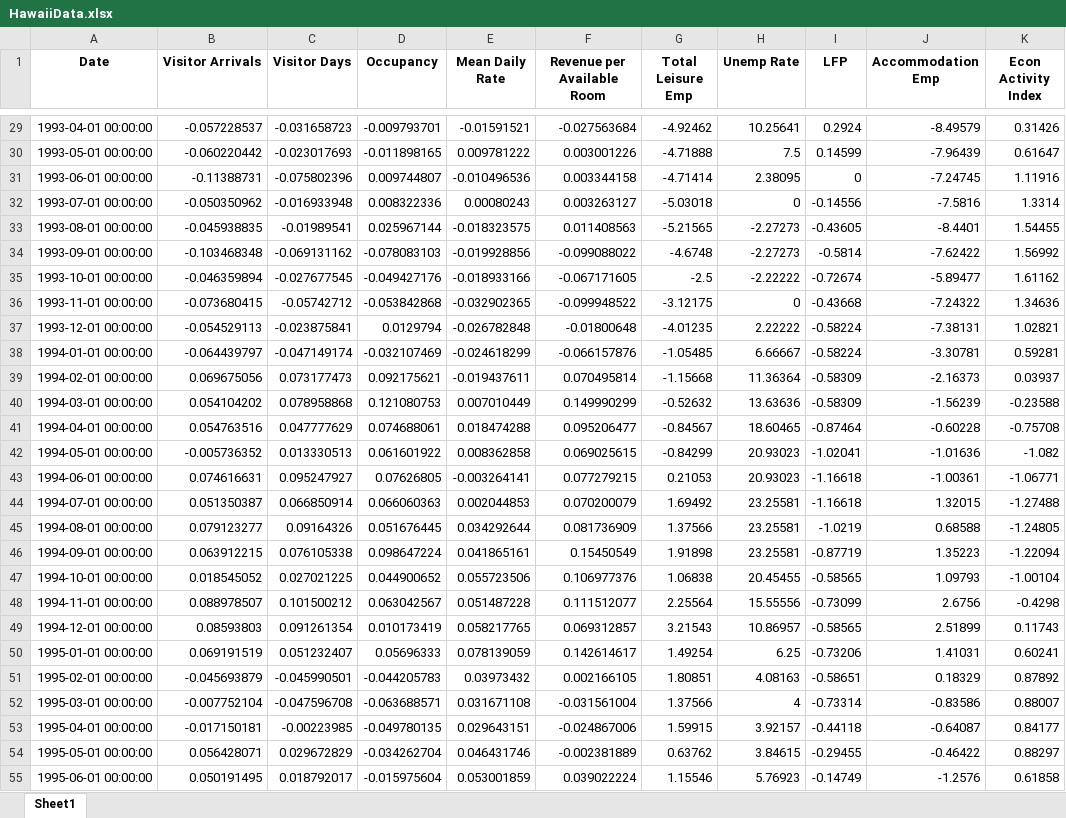
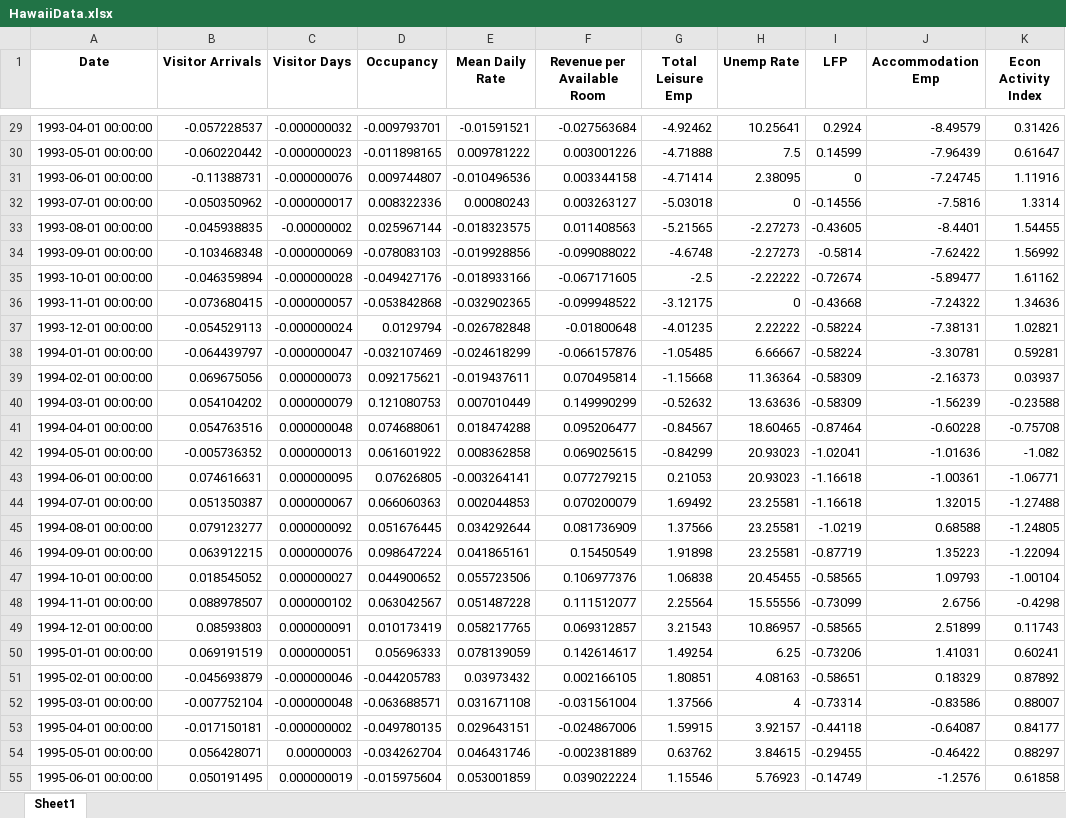
Before and after one commit to jgreathouse9/SynthWorld, an Excel workbook: Paper1/Paper/Data/HawaiiData.xlsx, sheet Sheet1, drawn as a sheet; only a part is shown, gaps mark what is left out; values as stored, in another font and other column widths than the file's, no borders; the diff covers the shown part only; the diff names each change by its address in the sheet, - before the commit and + after, or states it on an @@ line.

```diff
--- a/Paper1/Paper/Data/HawaiiData.xlsx (sheet Sheet1)
+++ b/Paper1/Paper/Data/HawaiiData.xlsx (sheet Sheet1)
-C29 (Visitor Days): -0.031658723
+C29 (Visitor Days): -0.000000032
-C30 (Visitor Days): -0.023017693
+C30 (Visitor Days): -0.000000023
-C31 (Visitor Days): -0.075802396
+C31 (Visitor Days): -0.000000076
-C32 (Visitor Days): -0.016933948
+C32 (Visitor Days): -0.000000017
-C33 (Visitor Days): -0.01989541
+C33 (Visitor Days): -0.00000002
-C34 (Visitor Days): -0.069131162
+C34 (Visitor Days): -0.000000069
-C35 (Visitor Days): -0.027677545
+C35 (Visitor Days): -0.000000028
-C36 (Visitor Days): -0.05742712
+C36 (Visitor Days): -0.000000057
-C37 (Visitor Days): -0.023875841
+C37 (Visitor Days): -0.000000024
-C38 (Visitor Days): -0.047149174
+C38 (Visitor Days): -0.000000047
-C39 (Visitor Days): 0.073177473
+C39 (Visitor Days): 0.000000073
-C40 (Visitor Days): 0.078958868
+C40 (Visitor Days): 0.000000079
-C41 (Visitor Days): 0.047777629
+C41 (Visitor Days): 0.000000048
-C42 (Visitor Days): 0.013330513
+C42 (Visitor Days): 0.000000013
-C43 (Visitor Days): 0.095247927
+C43 (Visitor Days): 0.000000095
-C44 (Visitor Days): 0.066850914
+C44 (Visitor Days): 0.000000067
-C45 (Visitor Days): 0.09164326
+C45 (Visitor Days): 0.000000092
-C46 (Visitor Days): 0.076105338
+C46 (Visitor Days): 0.000000076
-C47 (Visitor Days): 0.027021225
+C47 (Visitor Days): 0.000000027
-C48 (Visitor Days): 0.101500212
+C48 (Visitor Days): 0.000000102
-C49 (Visitor Days): 0.091261354
+C49 (Visitor Days): 0.000000091
-C50 (Visitor Days): 0.051232407
+C50 (Visitor Days): 0.000000051
-C51 (Visitor Days): -0.045990501
+C51 (Visitor Days): -0.000000046
-C52 (Visitor Days): -0.047596708
+C52 (Visitor Days): -0.000000048
-C53 (Visitor Days): -0.00223985
+C53 (Visitor Days): -0.000000002
-C54 (Visitor Days): 0.029672829
+C54 (Visitor Days): 0.00000003
-C55 (Visitor Days): 0.018792017
+C55 (Visitor Days): 0.000000019
```
Also changed, not shown: 333 edited cells elsewhere in this sheet.
